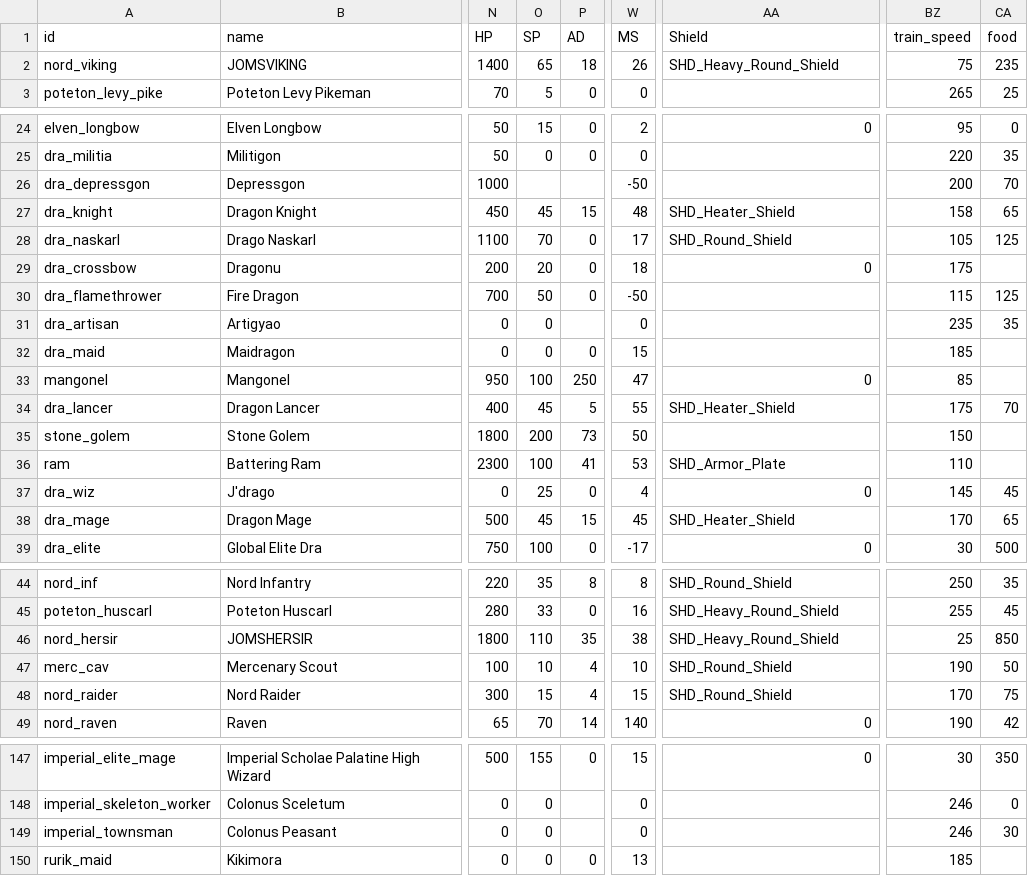
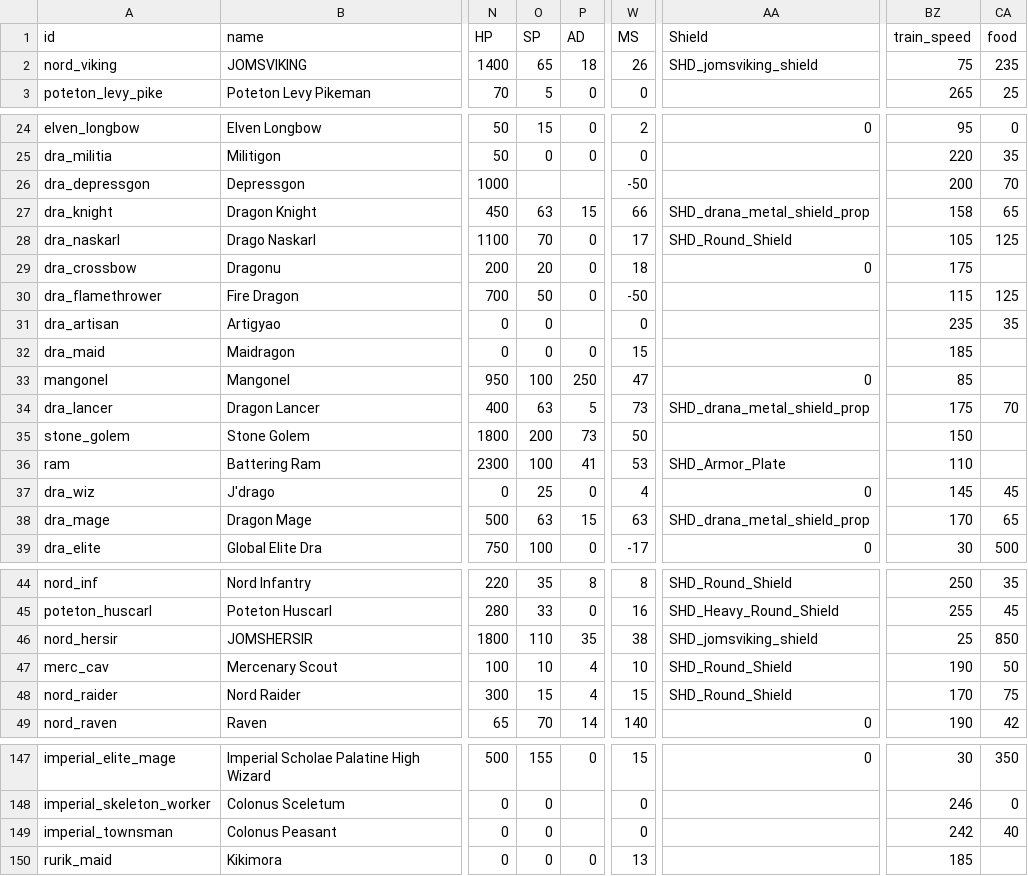
Before and after one commit to TokyoHuskarl/DIS_Legacy_core, a CSV file: source/Modules/Legacy/Data/data_minions.csv, drawn as a sheet; only a part is shown, gaps mark what is left out; the diff names each change by its address in the sheet, - before the commit and + after, or states it on an @@ line.

```diff
--- a/source/Modules/Legacy/Data/data_minions.csv
+++ b/source/Modules/Legacy/Data/data_minions.csv
-AA2 (Shield): SHD_Heavy_Round_Shield
+AA2 (Shield): SHD_jomsviking_shield
-O27 (SP): 45
+O27 (SP): 63
-W27 (MS): 48
+W27 (MS): 66
-AA27 (Shield): SHD_Heater_Shield
+AA27 (Shield): SHD_drana_metal_shield_prop
-O34 (SP): 45
+O34 (SP): 63
-W34 (MS): 55
+W34 (MS): 73
-AA34 (Shield): SHD_Heater_Shield
+AA34 (Shield): SHD_drana_metal_shield_prop
-O38 (SP): 45
+O38 (SP): 63
-W38 (MS): 45
+W38 (MS): 63
-AA38 (Shield): SHD_Heater_Shield
+AA38 (Shield): SHD_drana_metal_shield_prop
-AA46 (Shield): SHD_Heavy_Round_Shield
+AA46 (Shield): SHD_jomsviking_shield
-BZ149 (train_speed): 246
+BZ149 (train_speed): 242
-CA149 (food): 30
+CA149 (food): 40
```
Also changed, not shown: source/Modules/Legacy/Data/data_accessories.csv, source/Modules/Legacy/Data/data_shields.csv, 5 other files.
